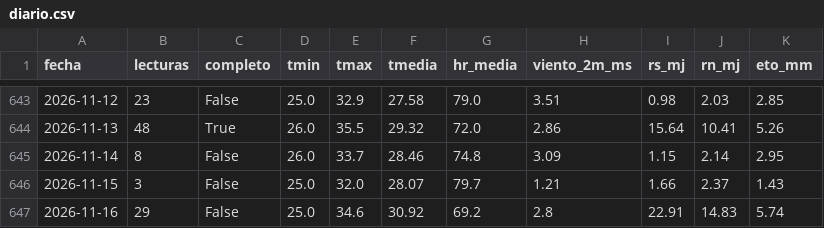
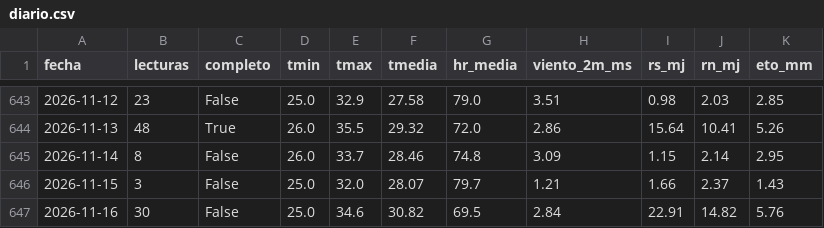
Before and after one commit to cecasp/cecasp, a CSV file: data/diario.csv, drawn as a sheet; only a part is shown, gaps mark what is left out.

Commit message:
Nuevas lecturas

```diff
--- a/data/diario.csv
+++ b/data/diario.csv
@@ -646,2 +646,2 @@ fecha,lecturas,completo,tmin,tmax,tmedia,hr_media,viento_2m_ms,rs_mj,rn_mj,eto_m
 2026-11-15,3,False,25.0,32.0,28.07,79.7,1.21,1.66,2.37,1.43
-2026-11-16,29,False,25.0,34.6,30.92,69.2,2.8,22.91,14.83,5.74
+2026-11-16,30,False,25.0,34.6,30.82,69.5,2.84,22.91,14.82,5.76
```
Also changed, not shown: data/etc_diaria.csv, 2 other files.
